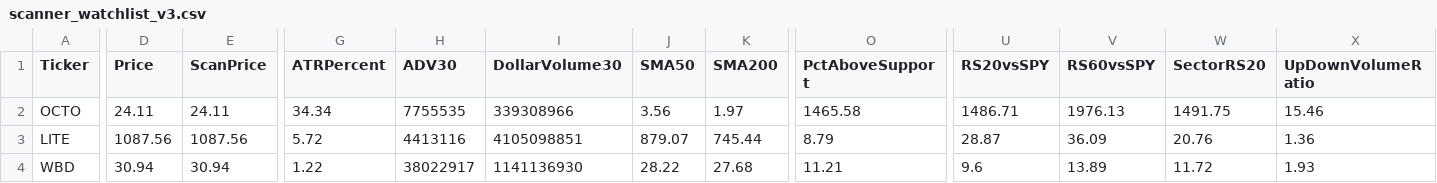
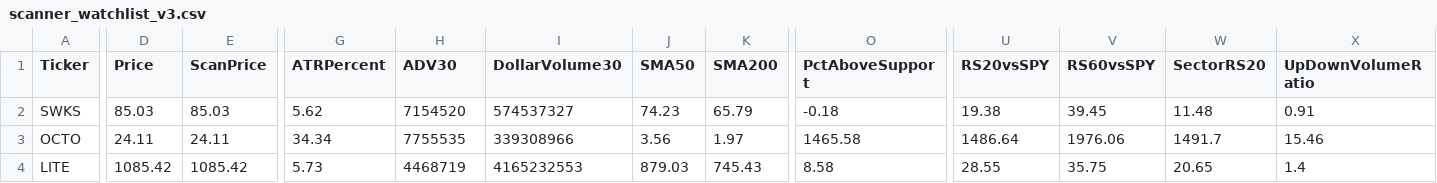
Before and after one commit to nryan63/stock-scanner-output, a CSV file: scanner_watchlist_v3.csv, drawn as a sheet; only a part is shown, gaps mark what is left out; removed rows and columns are numbered as before the commit, all else as after; rows hold the shown columns only; the diff covers the shown part only; the diff names each change by its address in the sheet, - before the commit and + after, or states it on an @@ line.

```diff
--- a/scanner_watchlist_v3.csv
+++ b/scanner_watchlist_v3.csv
+row 2: SWKS | 85.03 | 85.03 | 5.62 | 7154520 | 574537327 | 74.23 | 65.79 | -0.18 | 19.38 | 39.45 | 11.48 | 0.91
-U3 (RS20vsSPY): 1486.71
+U3 (RS20vsSPY): 1486.64
-V3 (RS60vsSPY): 1976.13
+V3 (RS60vsSPY): 1976.06
-W3 (SectorRS20): 1491.75
+W3 (SectorRS20): 1491.7
-D4 (Price): 1087.56
+D4 (Price): 1085.42
-E4 (ScanPrice): 1087.56
+E4 (ScanPrice): 1085.42
-G4 (ATRPercent): 5.72
+G4 (ATRPercent): 5.73
-H4 (ADV30): 4413116
+H4 (ADV30): 4468719
-I4 (DollarVolume30): 4105098851
+I4 (DollarVolume30): 4165232553
-J4 (SMA50): 879.07
+J4 (SMA50): 879.03
-K4 (SMA200): 745.44
+K4 (SMA200): 745.43
-O4 (PctAboveSupport): 8.79
+O4 (PctAboveSupport): 8.58
-U4 (RS20vsSPY): 28.87
+U4 (RS20vsSPY): 28.55
-V4 (RS60vsSPY): 36.09
+V4 (RS60vsSPY): 35.75
-W4 (SectorRS20): 20.76
+W4 (SectorRS20): 20.65
-X4 (UpDownVolumeRatio): 1.36
+X4 (UpDownVolumeRatio): 1.4
-row 4: WBD | 30.94 | 30.94 | 1.22 | 38022917 | 1141136930 | 28.22 | 27.68 | 11.21 | 9.6 | 13.89 | 11.72 | 1.93
```
Also changed, not shown: 6 edited cells elsewhere in this file, scanner_qualifiers_v3.csv, scanner_results_v3.csv, 1 other file.
